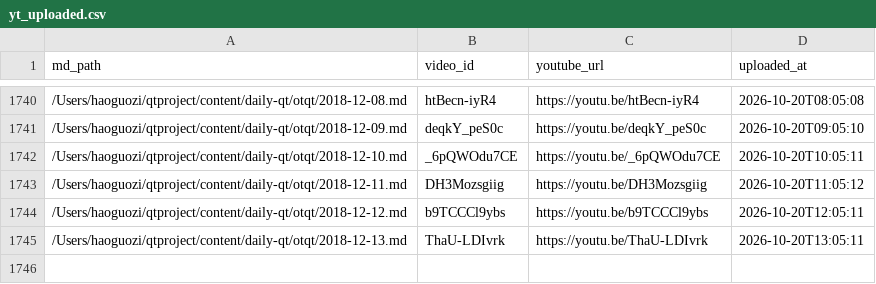
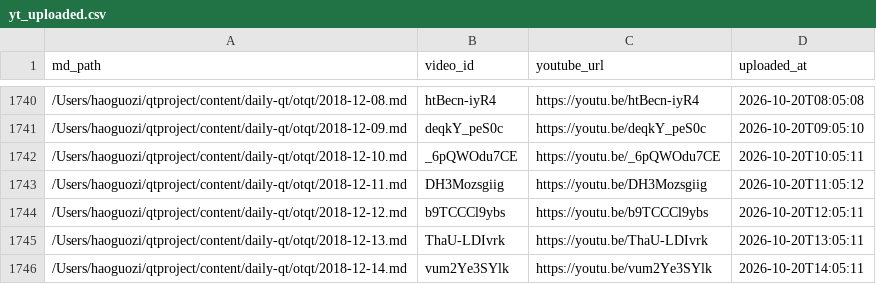
Before and after one commit to aweholy777/aweholy777.github.io, a CSV file: video-pipeline/yt_uploaded.csv, drawn as a sheet; only a part is shown, gaps mark what is left out; the diff names each change by its address in the sheet, - before the commit and + after, or states it on an @@ line.

Commit message:
mac upload: 2026-10-20 14:05

```diff
--- a/video-pipeline/yt_uploaded.csv
+++ b/video-pipeline/yt_uploaded.csv
+row 1746: /Users/haoguozi/qtproject/content/daily-qt/otqt/2018-12-14.md | vum2Ye3SYlk | https://youtu.be/vum2Ye3SYlk | 2026-10-20T14:05:11
```
Also changed, not shown: 3 other files.
